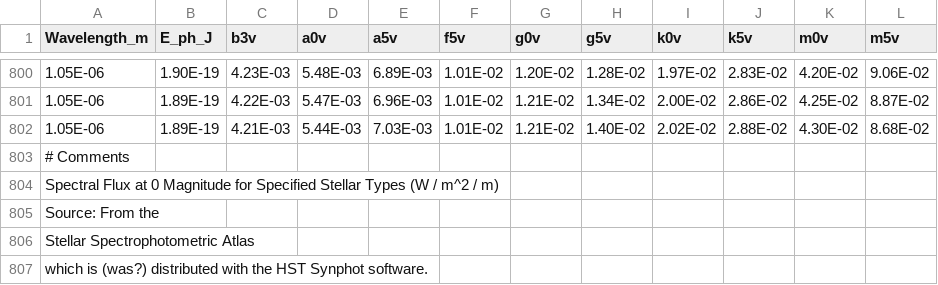
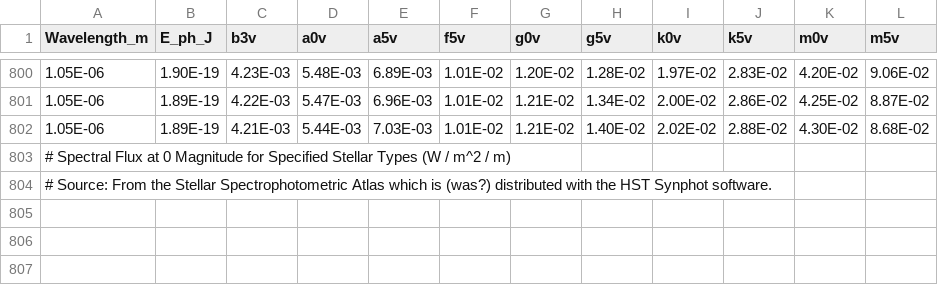
Before and after one commit to roman-corgi/cgi_noise, a CSV file: EBcsvData/Spectra/SPECTRA_ALL_BPGS.csv, drawn as a sheet; only a part is shown, gaps mark what is left out.

Commit message:
Standardized CSV comments

```diff
--- a/EBcsvData/Spectra/SPECTRA_ALL_BPGS.csv
+++ b/EBcsvData/Spectra/SPECTRA_ALL_BPGS.csv
@@ -802,6 +802,3 @@ Wavelength_m,E_ph_J,b3v,a0v,a5v,f5v,g0v,g5v,k0v,k5v,m0v,m5v
 1.05E-06,1.89E-19,4.21E-03,5.44E-03,7.03E-03,1.01E-02,1.21E-02,1.40E-02,2.02E-02,2.88E-02,4.30E-02,8.68E-02
-# Comments,,,,,,,,,,,
-Spectral Flux at 0 Magnitude for Specified Stellar Types (W / m^2 / m),,,,,,,,,,,
-Source: From the,,,,,,,,,,,
-Stellar Spectrophotometric Atlas,,,,,,,,,,,
-which is (was?) distributed with the HST Synphot software.,,,,,,,,,,,
+# Spectral Flux at 0 Magnitude for Specified Stellar Types (W / m^2 / m),,,,,,,,,,,
+# Source: From the Stellar Spectrophotometric Atlas which is (was?) distributed with the HST Synphot software.,,,,,,,,,,,
```
Also changed, not shown: EBcsvData/Cstability/CS_NFB3_SPC_201026.csv, EBcsvData/Photometry/STRAY_Assumptions.csv, 5 other files.
